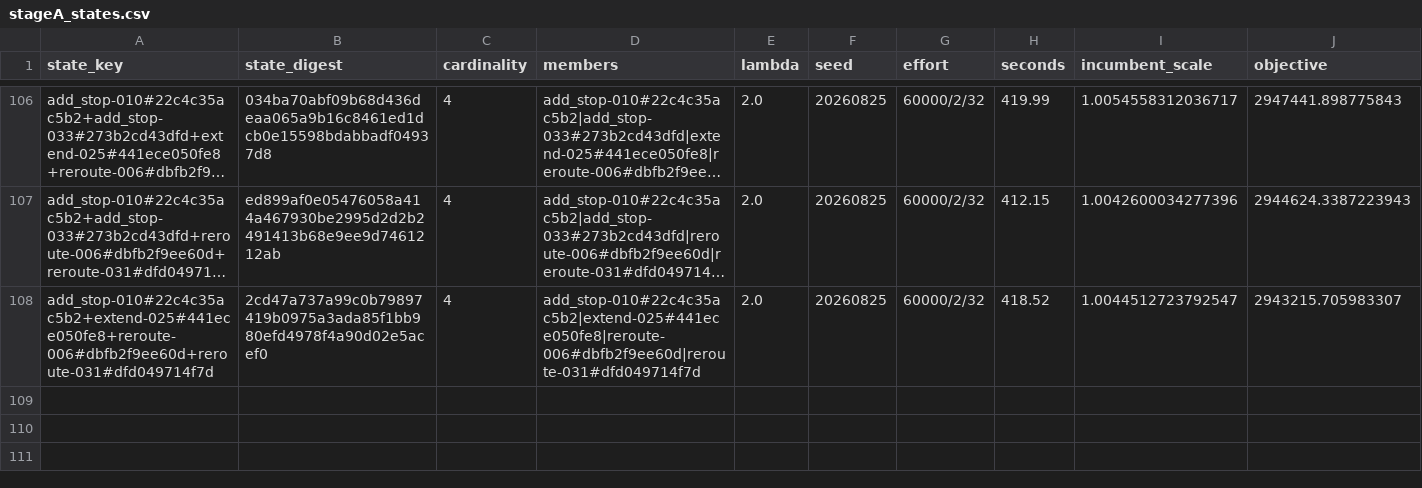
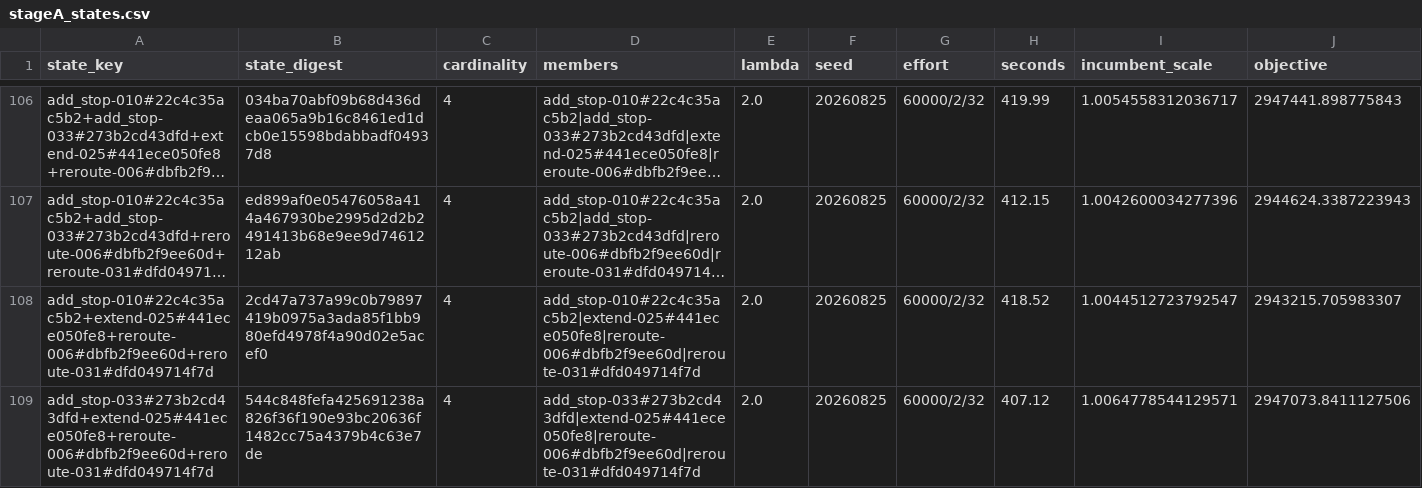
Before and after one commit to ian-gregory94/cota-route-optimization, a CSV file: outputs/exp3/stageA_states.csv, drawn as a sheet; only a part is shown, gaps mark what is left out; long unchanged cells end in …; rows hold the shown columns only; the diff names each change by its address in the sheet, - before the commit and + after, or states it on an @@ line.

```diff
--- a/outputs/exp3/stageA_states.csv
+++ b/outputs/exp3/stageA_states.csv
+row 109: add_stop-033#273b2cd43dfd+extend-025#441ece050fe8+reroute-006#dbfb2f9ee60d+reroute-031#dfd049714f7d | 544c848fefa425691238a826f36f190e93bc20636f1482cc75a4379b4c63e7de | 4 | add_stop-033#273b2cd43dfd|extend-025#441ece050fe8|reroute-006#dbfb2f9ee60d|reroute-031#dfd049714f7d | 2.0 | 20260825 | 60000/2/32 | 407.12 | 1.0064778544129571 | 2947073.8411127506
```
Also changed, not shown: 4 other files.
